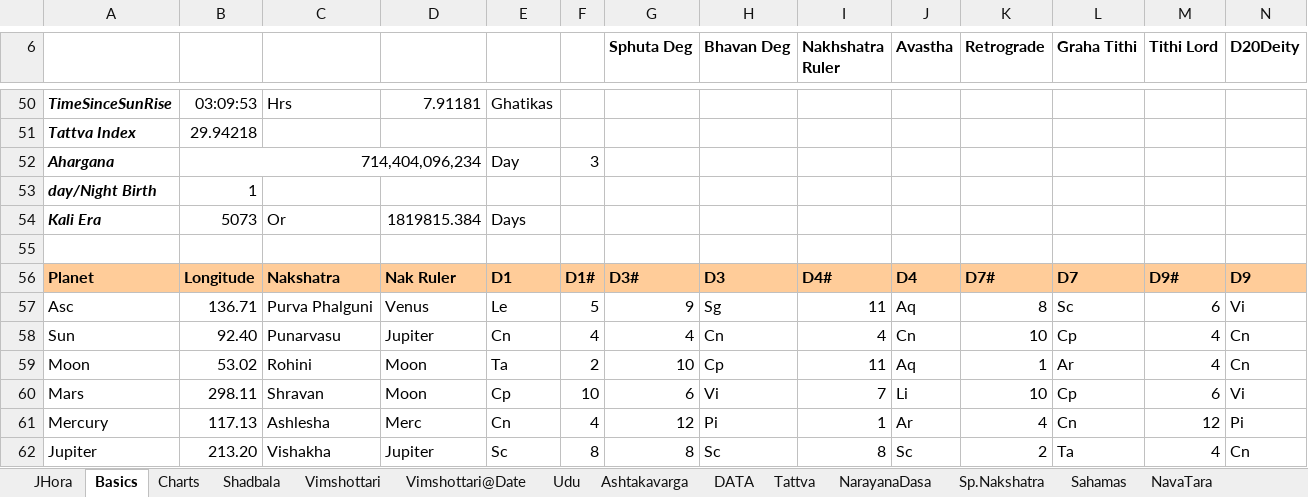
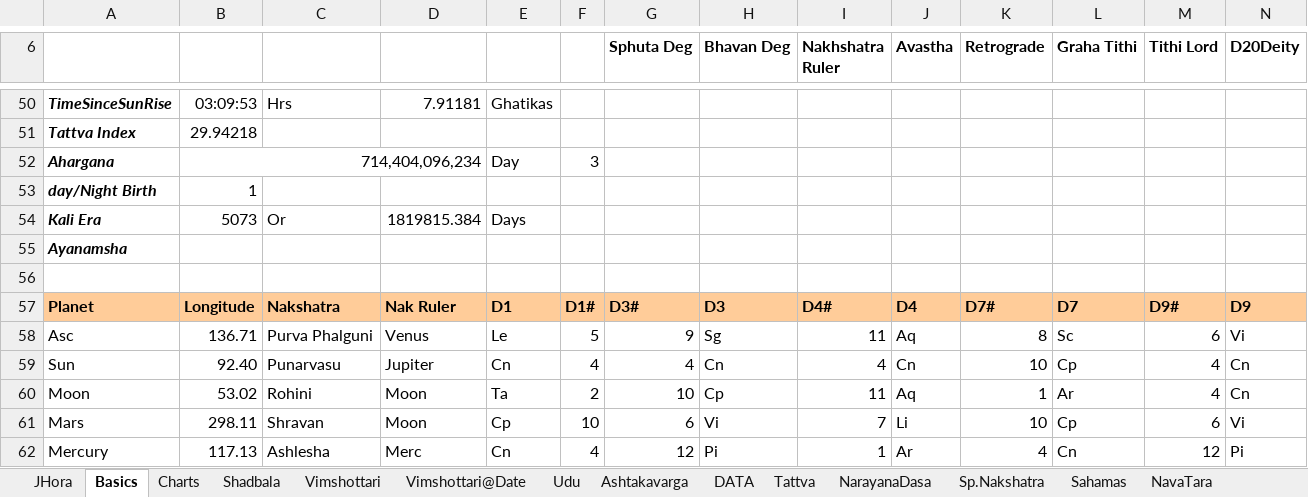
Before and after one commit to SanjayPrabhakaran/HoraGanaka, an Excel workbook: HoraGanaka.xlsx, sheet Basics, drawn as a sheet; only a part is shown, gaps mark what is left out; the shorter side is filled out with more unchanged rows; values as stored, in another font and other column widths than the file's, no borders; rows hold the shown columns only; the diff names each change by its address in the sheet, - before the commit and + after, or states it on an @@ line.

```diff
--- a/HoraGanaka.xlsx (sheet Basics)
+++ b/HoraGanaka.xlsx (sheet Basics)
+row 55: Ayanamsha
```
Also changed, not shown: sheet Lagna, sheet Progressions, sheet Vimshottari@Date, sheet Udu, sheet Murhurtha Rulers, formulas that keep their value, charts or pictures.
